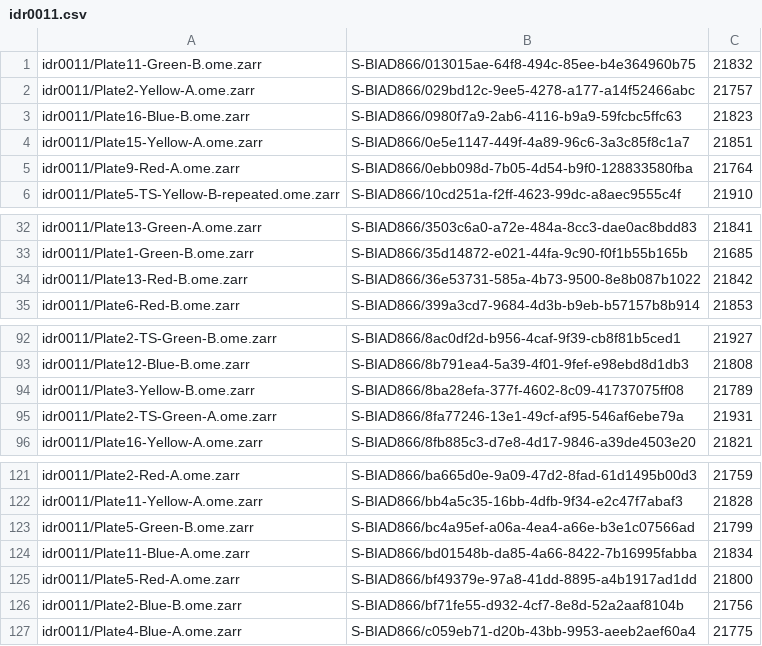
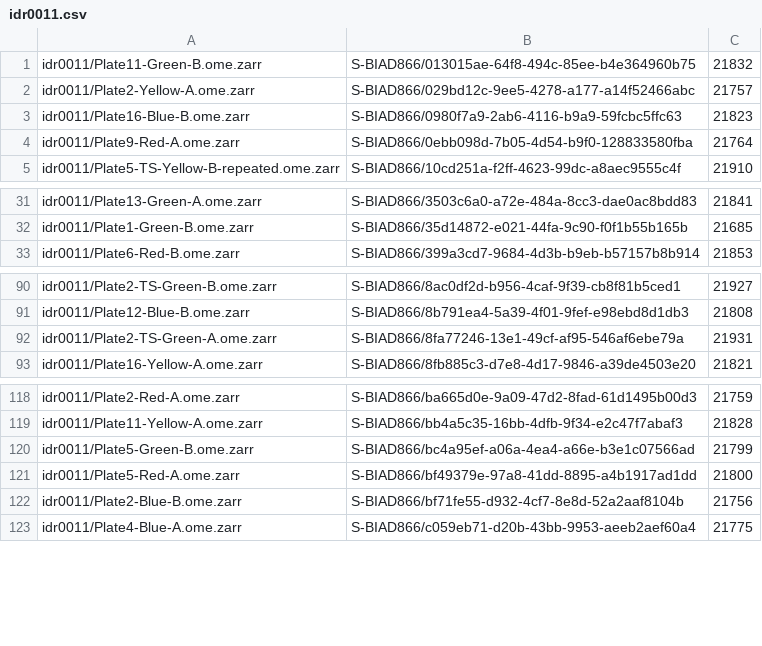
Before and after one commit to IDR/idr-utils, a CSV file: scripts/ngff_filesets/idr0011.csv, drawn as a sheet; only a part is shown, gaps mark what is left out.

```diff
--- a/scripts/ngff_filesets/idr0011.csv
+++ b/scripts/ngff_filesets/idr0011.csv
@@ -3,3 +3,2 @@ idr0011/Plate2-Yellow-A.ome.zarr,S-BIAD866/029bd12c-9ee5-4278-a177-a14f52466abc,
 idr0011/Plate16-Blue-B.ome.zarr,S-BIAD866/0980f7a9-2ab6-4116-b9a9-59fcbc5ffc63,21823
-idr0011/Plate15-Yellow-A.ome.zarr,S-BIAD866/0e5e1147-449f-4a89-96c6-3a3c85f8c1a7,21851
 idr0011/Plate9-Red-A.ome.zarr,S-BIAD866/0ebb098d-7b05-4d54-b9f0-128833580fba,21764
@@ -33,3 +32,2 @@ idr0011/Plate13-Green-A.ome.zarr,S-BIAD866/3503c6a0-a72e-484a-8cc3-dae0ac8bdd83,
 idr0011/Plate1-Green-B.ome.zarr,S-BIAD866/35d14872-e021-44fa-9c90-f0f1b55b165b,21685
-idr0011/Plate13-Red-B.ome.zarr,S-BIAD866/36e53731-585a-4b73-9500-8e8b087b1022,21842
 idr0011/Plate6-Red-B.ome.zarr,S-BIAD866/399a3cd7-9684-4d3b-b9eb-b57157b8b914,21853
@@ -93,3 +91,2 @@ idr0011/Plate2-TS-Green-B.ome.zarr,S-BIAD866/8ac0df2d-b956-4caf-9f39-cb8f81b5ced
 idr0011/Plate12-Blue-B.ome.zarr,S-BIAD866/8b791ea4-5a39-4f01-9fef-e98ebd8d1db3,21808
-idr0011/Plate3-Yellow-B.ome.zarr,S-BIAD866/8ba28efa-377f-4602-8c09-41737075ff08,21789
 idr0011/Plate2-TS-Green-A.ome.zarr,S-BIAD866/8fa77246-13e1-49cf-af95-546af6ebe79a,21931
@@ -123,3 +120,2 @@ idr0011/Plate11-Yellow-A.ome.zarr,S-BIAD866/bb4a5c35-16bb-4dfb-9f34-e2c47f7abaf3
 idr0011/Plate5-Green-B.ome.zarr,S-BIAD866/bc4a95ef-a06a-4ea4-a66e-b3e1c07566ad,21799
-idr0011/Plate11-Blue-A.ome.zarr,S-BIAD866/bd01548b-da85-4a66-8422-7b16995fabba,21834
 idr0011/Plate5-Red-A.ome.zarr,S-BIAD866/bf49379e-97a8-41dd-8895-a4b1917ad1dd,21800
```
Also changed, not shown: scripts/ngff_filesets/idr0004.csv, scripts/ngff_filesets/idr0013.csv, 2 other files.
